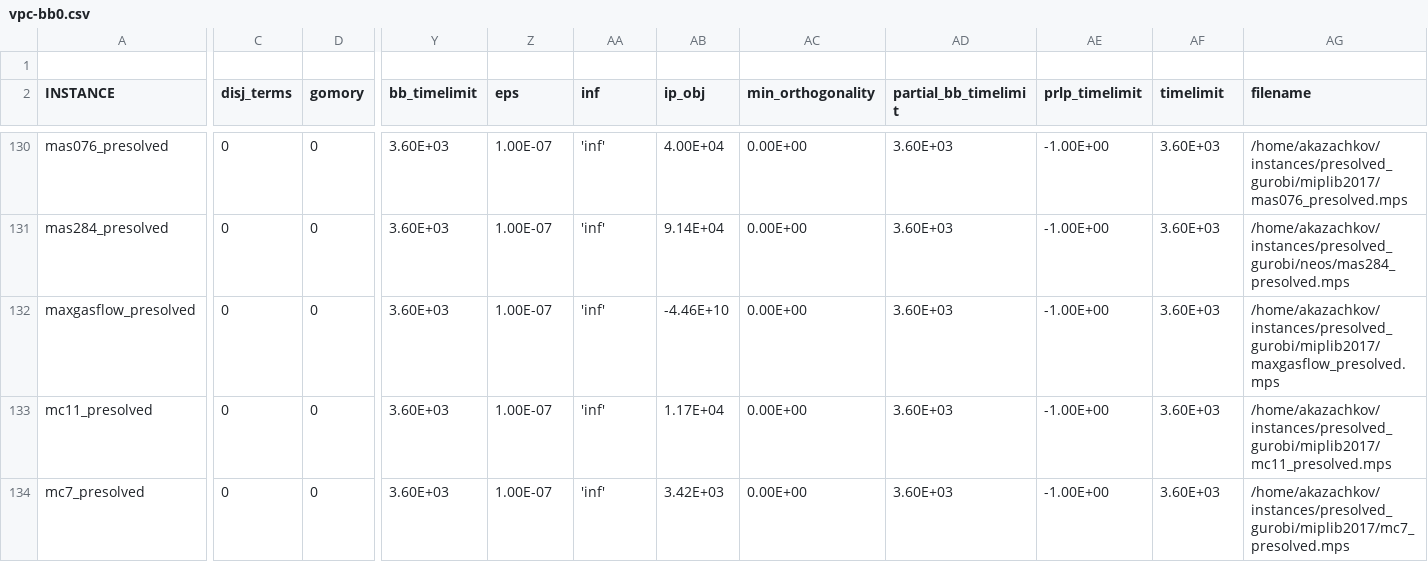
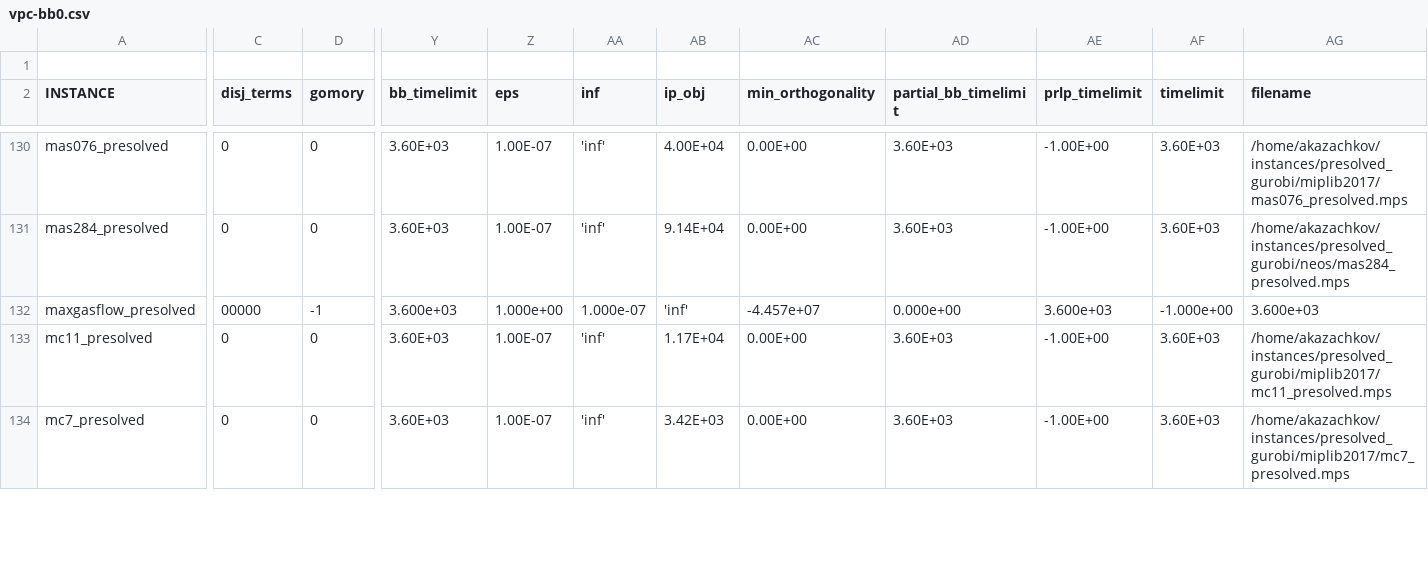
Before and after one commit to akazachk/vpc, a CSV file: results/saved/vpc-bb0.csv, drawn as a sheet; only a part is shown, gaps mark what is left out; the diff covers the shown part only; the diff names each change by its address in the sheet, - before the commit and + after, or states it on an @@ line.

Commit message:
Updated saved results with new maxgasflow experiments.

```diff
--- a/results/saved/vpc-bb0.csv
+++ b/results/saved/vpc-bb0.csv
-C132 (disj_terms): 0
+C132 (disj_terms): 00000
-D132 (gomory): 0
+D132 (gomory): -1
-Y132 (bb_timelimit): 3.60E+03
+Y132 (bb_timelimit): 3.600e+03
-Z132 (eps): 1.00E-07
+Z132 (eps): 1.000e+00
-AA132 (inf): 'inf'
+AA132 (inf): 1.000e-07
-AB132 (ip_obj): -4.46E+10
+AB132 (ip_obj): 'inf'
-AC132 (min_orthogonality): 0.00E+00
+AC132 (min_orthogonality): -4.457e+07
-AD132 (partial_bb_timelimit): 3.60E+03
+AD132 (partial_bb_timelimit): 0.000e+00
-AE132 (prlp_timelimit): -1.00E+00
+AE132 (prlp_timelimit): 3.600e+03
-AF132 (timelimit): 3.60E+03
+AF132 (timelimit): -1.000e+00
-AG132 (filename): /home/akazachkov/instances/presolved_gurobi/miplib2017/maxgasflow_presolved.mps
+AG132 (filename): 3.600e+03
```
Also changed, not shown: 155 edited cells elsewhere in this file.
